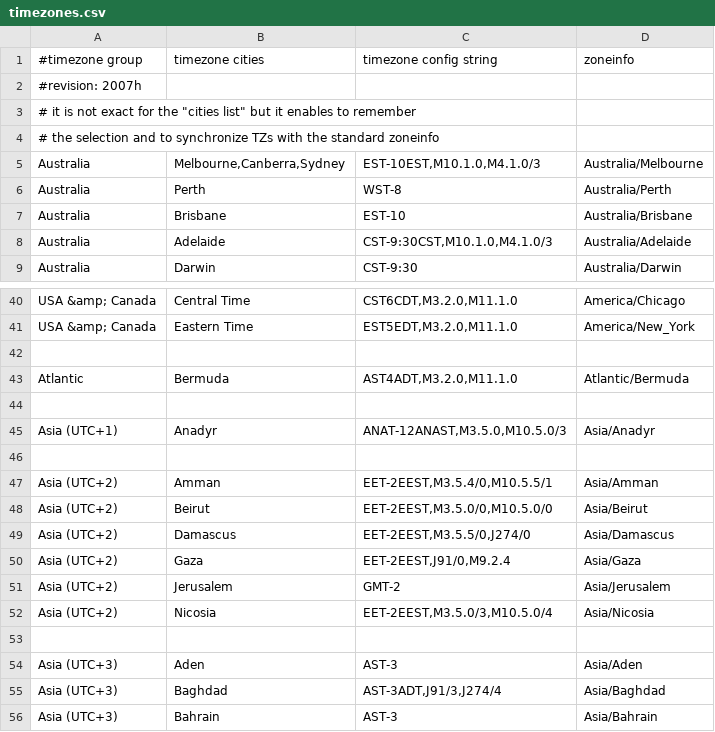
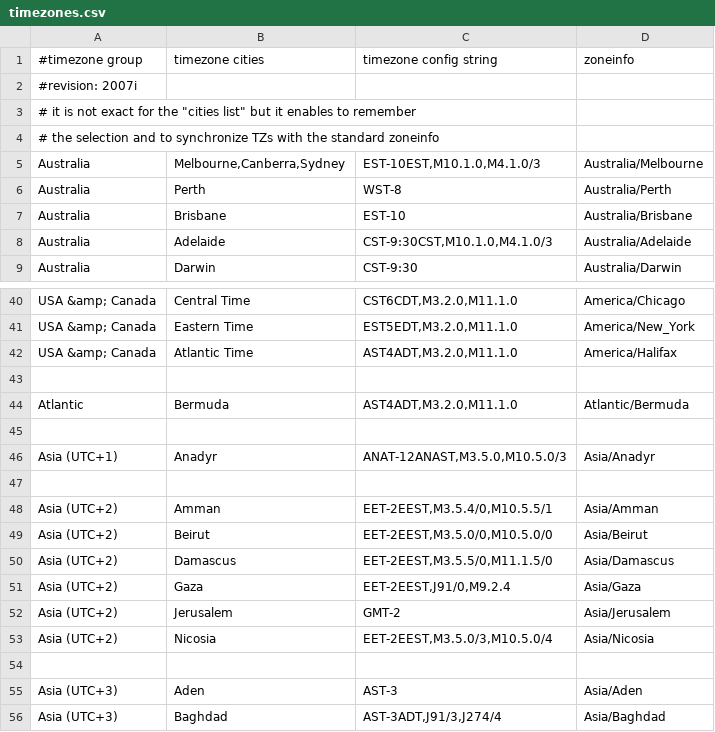
Before and after one commit to BackupTheBerlios/xwrt-svn, a CSV file: tags/kamikaze_7.09/package/webif/files/usr/lib/webif/timezones.csv, drawn as a sheet; only a part is shown, gaps mark what is left out; the shorter side is filled out with more unchanged rows.

Commit message:
update timezone information, add Atlantic time zone

```diff
--- a/tags/kamikaze_7.09/package/webif/files/usr/lib/webif/timezones.csv
+++ b/tags/kamikaze_7.09/package/webif/files/usr/lib/webif/timezones.csv
@@ -1,3 +1,3 @@
 #timezone group	timezone cities	timezone config string	zoneinfo
-#revision: 2007h
+#revision: 2007i
 #  it is not exact for the "cities list" but it enables to remember
@@ -41,2 +41,3 @@ USA &amp; Canada	Central Time	CST6CDT,M3.2.0,M11.1.0	America/Chicago
 USA &amp; Canada	Eastern Time	EST5EDT,M3.2.0,M11.1.0	America/New_York
+USA &amp; Canada	Atlantic Time	AST4ADT,M3.2.0,M11.1.0	America/Halifax
 
@@ -48,3 +49,3 @@ Asia (UTC+2)	Amman	EET-2EEST,M3.5.4/0,M10.5.5/1	Asia/Amman
 Asia (UTC+2)	Beirut	EET-2EEST,M3.5.0/0,M10.5.0/0	Asia/Beirut
-Asia (UTC+2)	Damascus	EET-2EEST,M3.5.5/0,J274/0	Asia/Damascus
+Asia (UTC+2)	Damascus	EET-2EEST,M3.5.5/0,M11.1.5/0	Asia/Damascus
 Asia (UTC+2)	Gaza	EET-2EEST,J91/0,M9.2.4	Asia/Gaza
```
Also changed, not shown: trunk/package/webif/files/usr/lib/webif/timezones.csv, whiterussian/package/webif/files/usr/lib/webif/timezones.csv.
